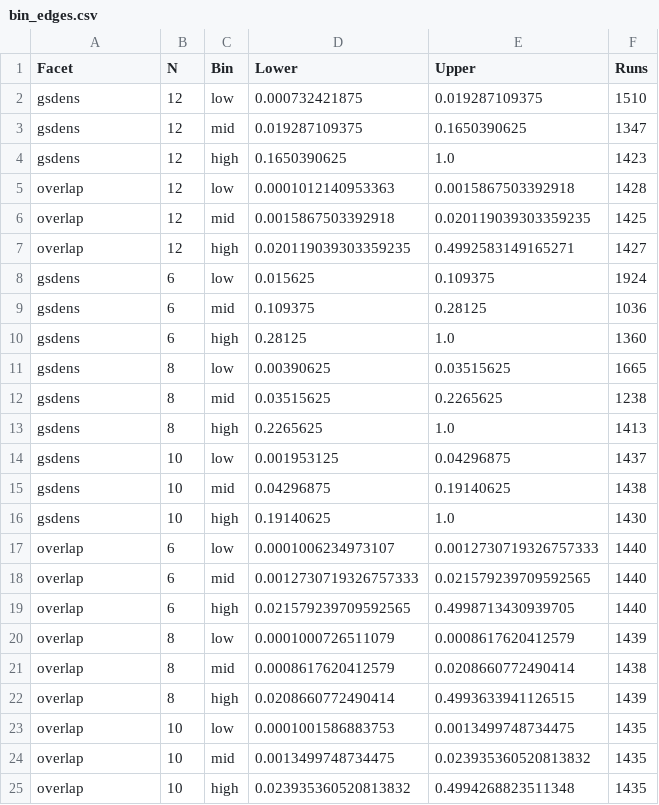
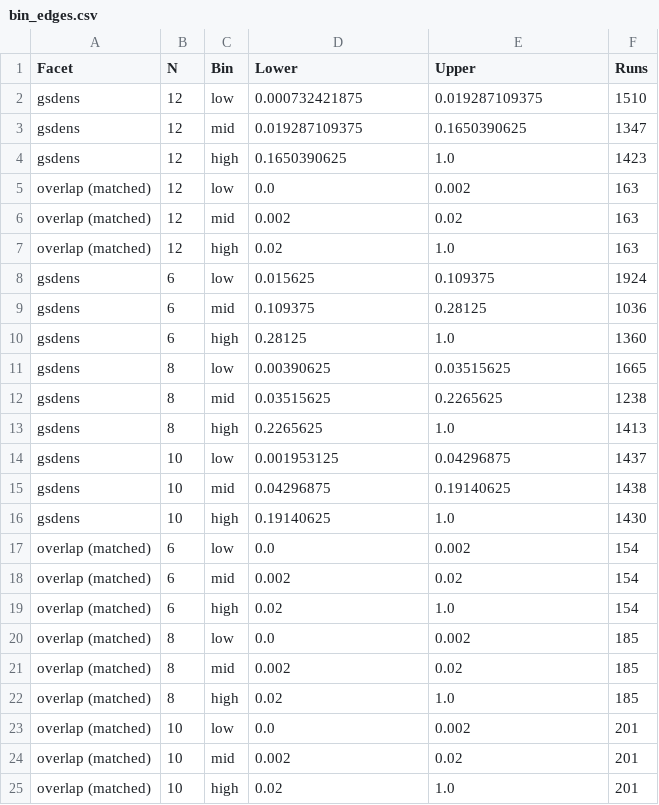
Before and after one commit to jurekjurek/informed_swapping, a CSV file: equal_bitstrings_plots_heisenberg_balanced_runs/PaperFigures/bin_edges.csv, drawn as a sheet.

Commit message:
Modified plots

```diff
--- a/equal_bitstrings_plots_heisenberg_balanced_runs/PaperFigures/bin_edges.csv
+++ b/equal_bitstrings_plots_heisenberg_balanced_runs/PaperFigures/bin_edges.csv
@@ -4,5 +4,5 @@ gsdens,12,mid,0.019287109375,0.1650390625,1347
 gsdens,12,high,0.1650390625,1.0,1423
-overlap,12,low,0.0001012140953363,0.0015867503392918,1428
-overlap,12,mid,0.0015867503392918,0.020119039303359235,1425
-overlap,12,high,0.020119039303359235,0.4992583149165271,1427
+overlap (matched),12,low,0.0,0.002,163
+overlap (matched),12,mid,0.002,0.02,163
+overlap (matched),12,high,0.02,1.0,163
 gsdens,6,low,0.015625,0.109375,1924
@@ -16,10 +16,10 @@ gsdens,10,mid,0.04296875,0.19140625,1438
 gsdens,10,high,0.19140625,1.0,1430
-overlap,6,low,0.0001006234973107,0.0012730719326757333,1440
-overlap,6,mid,0.0012730719326757333,0.021579239709592565,1440
-overlap,6,high,0.021579239709592565,0.4998713430939705,1440
-overlap,8,low,0.0001000726511079,0.0008617620412579,1439
-overlap,8,mid,0.0008617620412579,0.0208660772490414,1438
-overlap,8,high,0.0208660772490414,0.4993633941126515,1439
-overlap,10,low,0.0001001586883753,0.0013499748734475,1435
-overlap,10,mid,0.0013499748734475,0.023935360520813832,1435
-overlap,10,high,0.023935360520813832,0.4994268823511348,1435
+overlap (matched),6,low,0.0,0.002,154
+overlap (matched),6,mid,0.002,0.02,154
+overlap (matched),6,high,0.02,1.0,154
+overlap (matched),8,low,0.0,0.002,185
+overlap (matched),8,mid,0.002,0.02,185
+overlap (matched),8,high,0.02,1.0,185
+overlap (matched),10,low,0.0,0.002,201
+overlap (matched),10,mid,0.002,0.02,201
+overlap (matched),10,high,0.02,1.0,201
```
Also changed, not shown: 17 other files.
